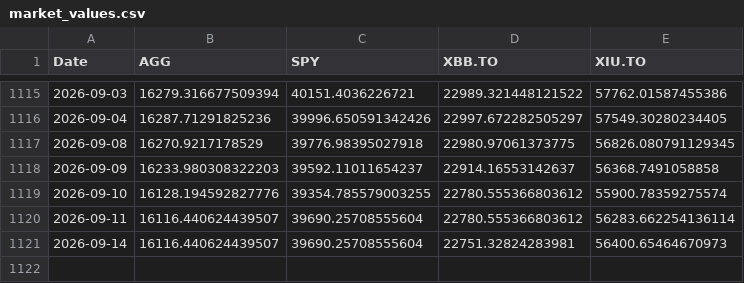
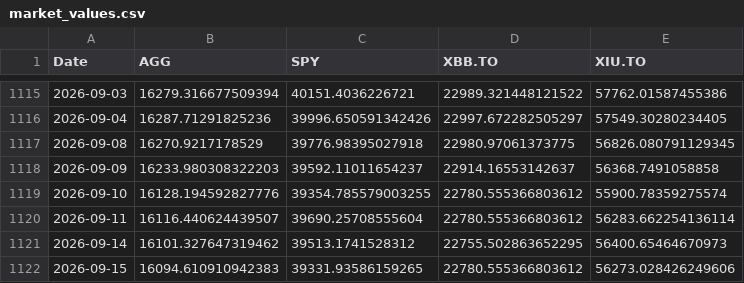
Before and after one commit to DFIC-Quant-Fund/Fund-Monitor, a CSV file: data/benchmark/output/market_values.csv, drawn as a sheet; only a part is shown, gaps mark what is left out.

```diff
--- a/data/benchmark/output/market_values.csv
+++ b/data/benchmark/output/market_values.csv
@@ -1120,2 +1120,3 @@ Date,AGG,SPY,XBB.TO,XIU.TO
 2026-09-11,16116.440624439507,39690.25708555604,22780.555366803612,56283.662254136114
-2026-09-14,16116.440624439507,39690.25708555604,22751.32824283981,56400.65464670973
+2026-09-14,16101.327647319462,39513.1741528312,22755.502863652295,56400.65464670973
+2026-09-15,16094.610910942383,39331.93586159265,22780.555366803612,56273.028426249606
```
Also changed, not shown: data/benchmark/output/portfolio_total.csv, data/core/output/daily_holdings.csv, 11 other files.
